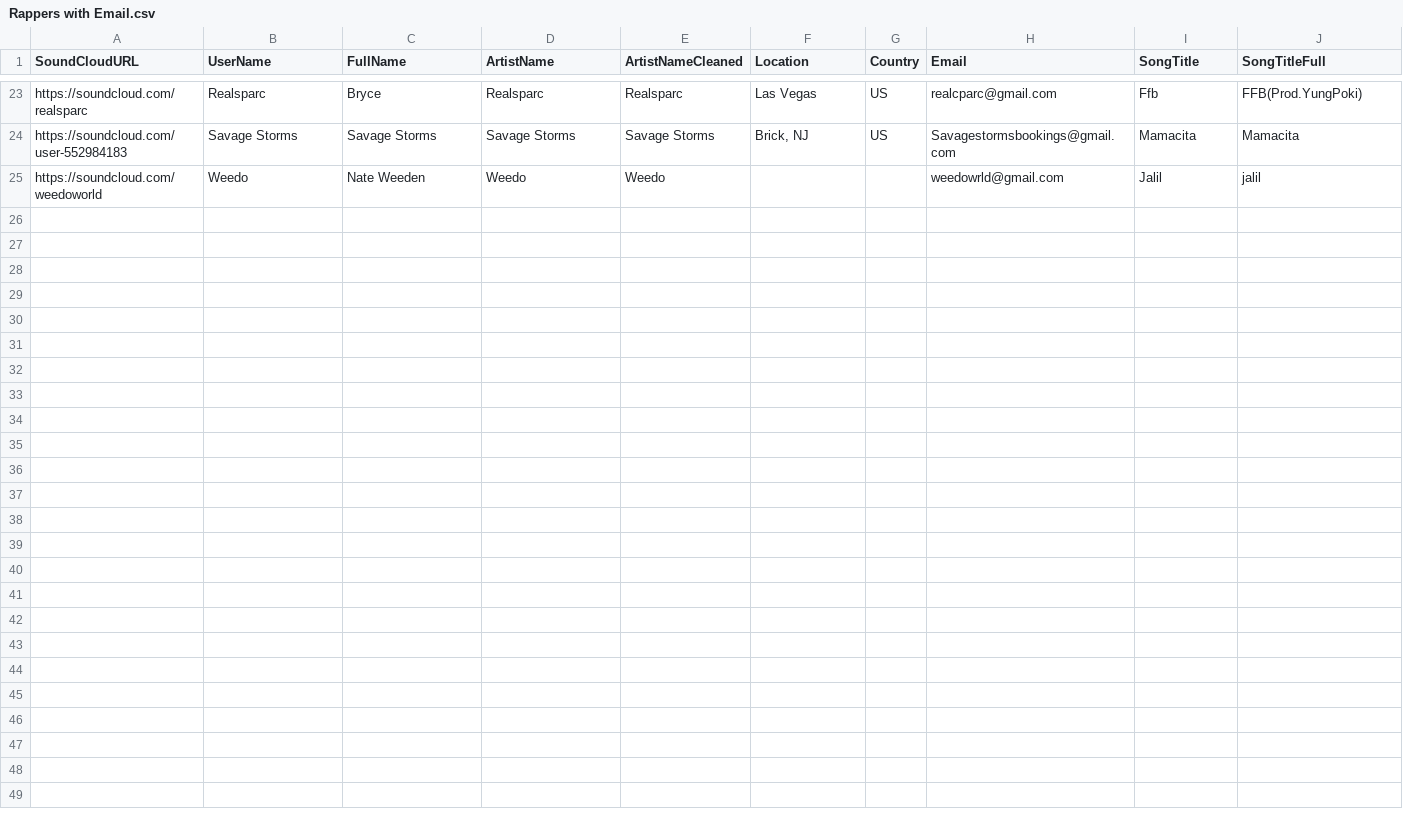
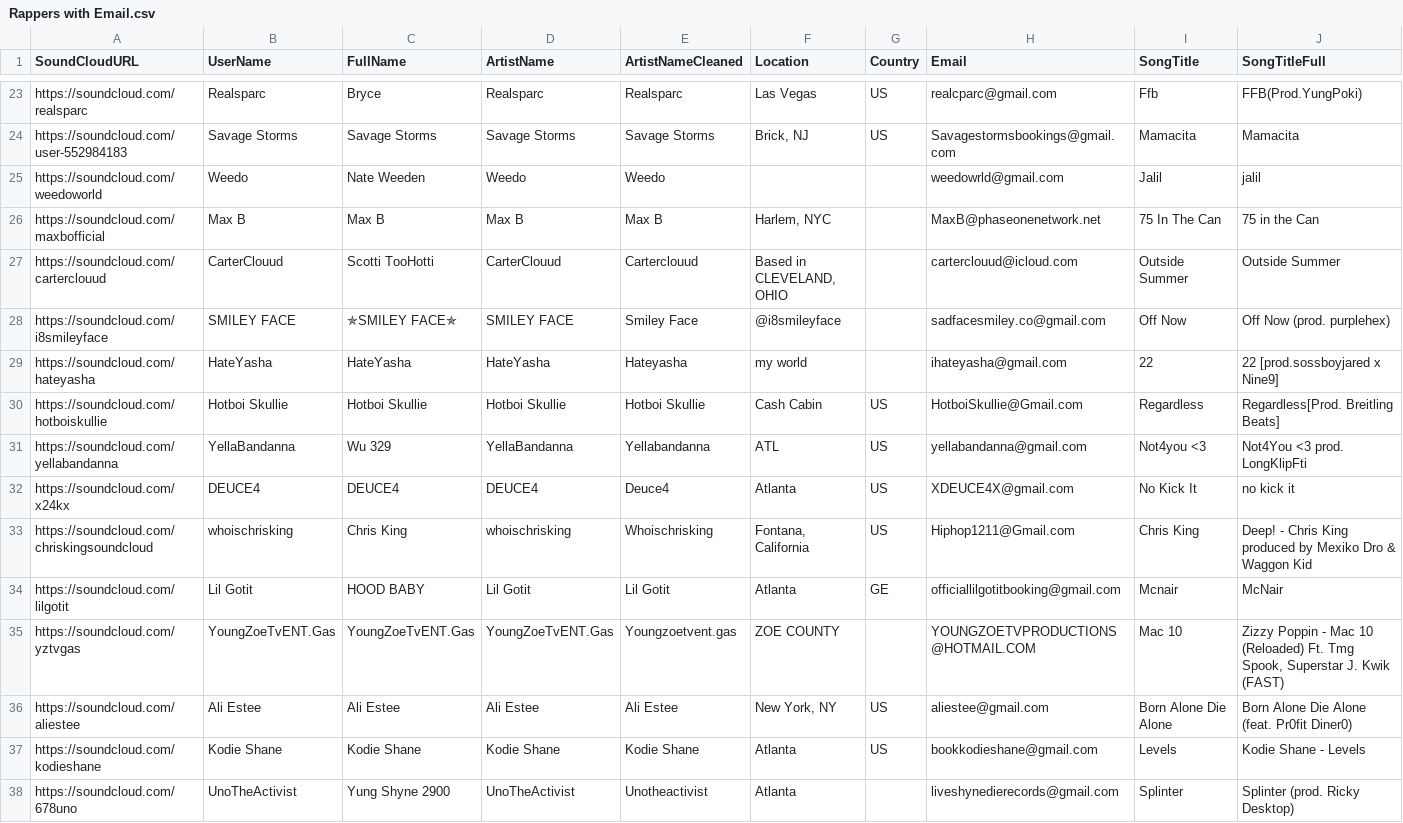
Before and after one commit to Timezone-design/Soundcloud-scraper-bs4-selenium-python, a CSV file: Rappers with Email.csv, drawn as a sheet; only a part is shown, gaps mark what is left out; the diff names each change by its address in the sheet, - before the commit and + after, or states it on an @@ line.

```diff
--- a/Rappers with Email.csv
+++ b/Rappers with Email.csv
+row 26: https://soundcloud.com/maxbofficial | Max B | Max B | Max B | Max B | Harlem, NYC |  | MaxB@phaseonenetwork.net | 75 In The Can | 75 in the Can
+row 27: https://soundcloud.com/carterclouud | CarterClouud | Scotti TooHotti | CarterClouud | Carterclouud | Based in CLEVELAND, OHIO |  | carterclouud@icloud.com | Outside Summer | Outside Summer
+row 28: https://soundcloud.com/i8smileyface | SMILEY FACE | ✯SMILEY FACE✯ | SMILEY FACE | Smiley Face | @i8smileyface |  | sadfacesmiley.co@gmail.com | Off Now | Off Now (prod. purplehex)
+row 29: https://soundcloud.com/hateyasha | HateYasha | HateYasha | HateYasha | Hateyasha | my world |  | ihateyasha@gmail.com | 22 | 22 [prod.sossboyjared x Nine9]
+row 30: https://soundcloud.com/hotboiskullie | Hotboi Skullie | Hotboi Skullie | Hotboi Skullie | Hotboi Skullie | Cash Cabin | US | HotboiSkullie@Gmail.com | Regardless | Regardless[Prod. Breitling Beats]
+row 31: https://soundcloud.com/yellabandanna | YellaBandanna | Wu 329 | YellaBandanna | Yellabandanna | ATL | US | yellabandanna@gmail.com | Not4you <3 | Not4You <3 prod. LongKlipFti
+row 32: https://soundcloud.com/x24kx | DEUCE4 | DEUCE4 | DEUCE4 | Deuce4 | Atlanta | US | XDEUCE4X@gmail.com | No Kick It | no kick it
+row 33: https://soundcloud.com/chriskingsoundcloud | whoischrisking | Chris King | whoischrisking | Whoischrisking | Fontana, California | US | Hiphop1211@Gmail.com | Chris King | Deep! - Chris King produced by Mexiko Dro & Waggon Kid
+row 34: https://soundcloud.com/lilgotit | Lil Gotit | HOOD BABY | Lil Gotit | Lil Gotit | Atlanta | GE | officiallilgotitbooking@gmail.com | Mcnair | McNair
+row 35: https://soundcloud.com/yztvgas | YoungZoeTvENT.Gas | YoungZoeTvENT.Gas | YoungZoeTvENT.Gas | Youngzoetvent.gas | ZOE COUNTY |  | YOUNGZOETVPRODUCTIONS@HOTMAIL.COM | Mac 10 | Zizzy Poppin - Mac 10 (Reloaded) Ft. Tmg Spook, Superstar J. Kwik (FAST)
+row 36: https://soundcloud.com/aliestee | Ali Estee | Ali Estee | Ali Estee | Ali Estee | New York, NY | US | aliestee@gmail.com | Born Alone Die Alone | Born Alone Die Alone (feat. Pr0fit Diner0)
+row 37: https://soundcloud.com/kodieshane | Kodie Shane | Kodie Shane | Kodie Shane | Kodie Shane | Atlanta | US | bookkodieshane@gmail.com | Levels | Kodie Shane - Levels
+row 38: https://soundcloud.com/678uno | UnoTheActivist | Yung Shyne 2900 | UnoTheActivist | Unotheactivist | Atlanta |  | liveshynedierecords@gmail.com | Splinter | Splinter (prod. Ricky Desktop)
```
Also changed, not shown: 5 other files.
